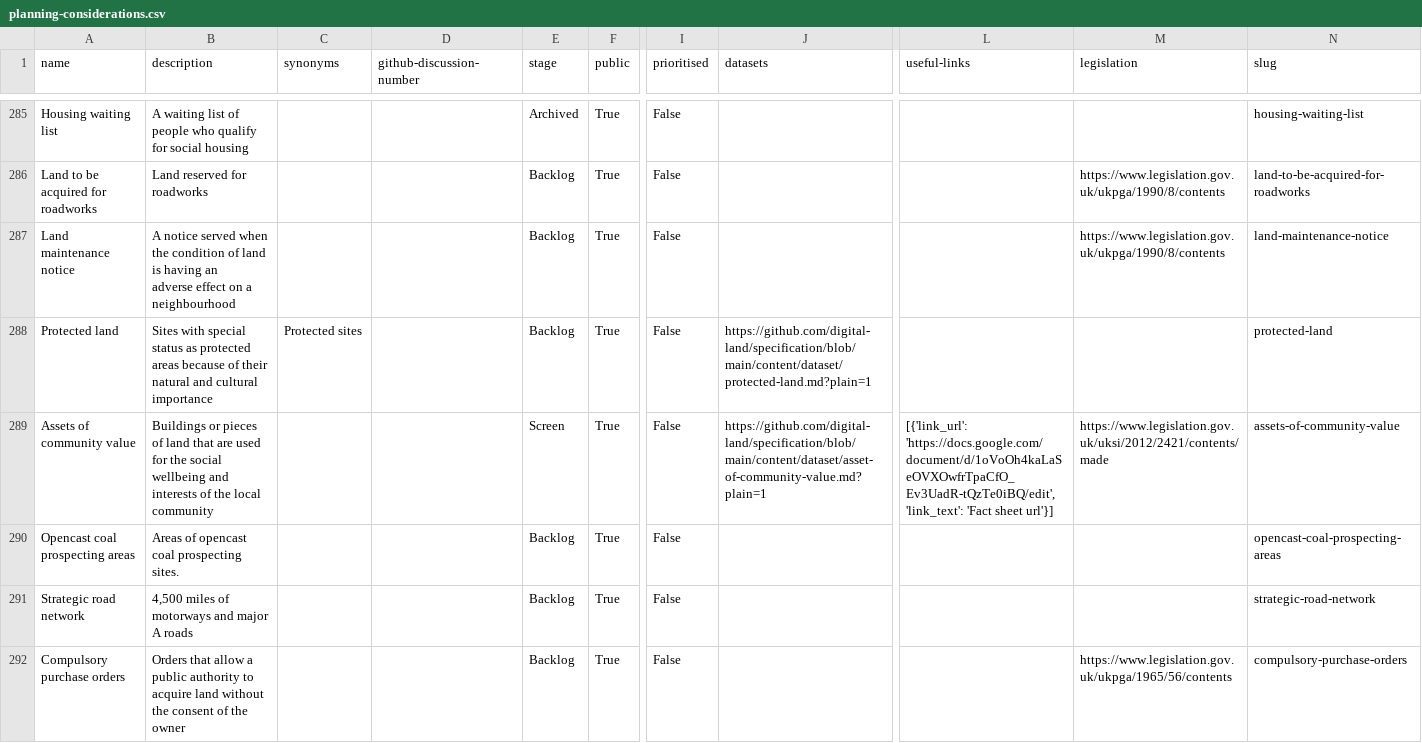
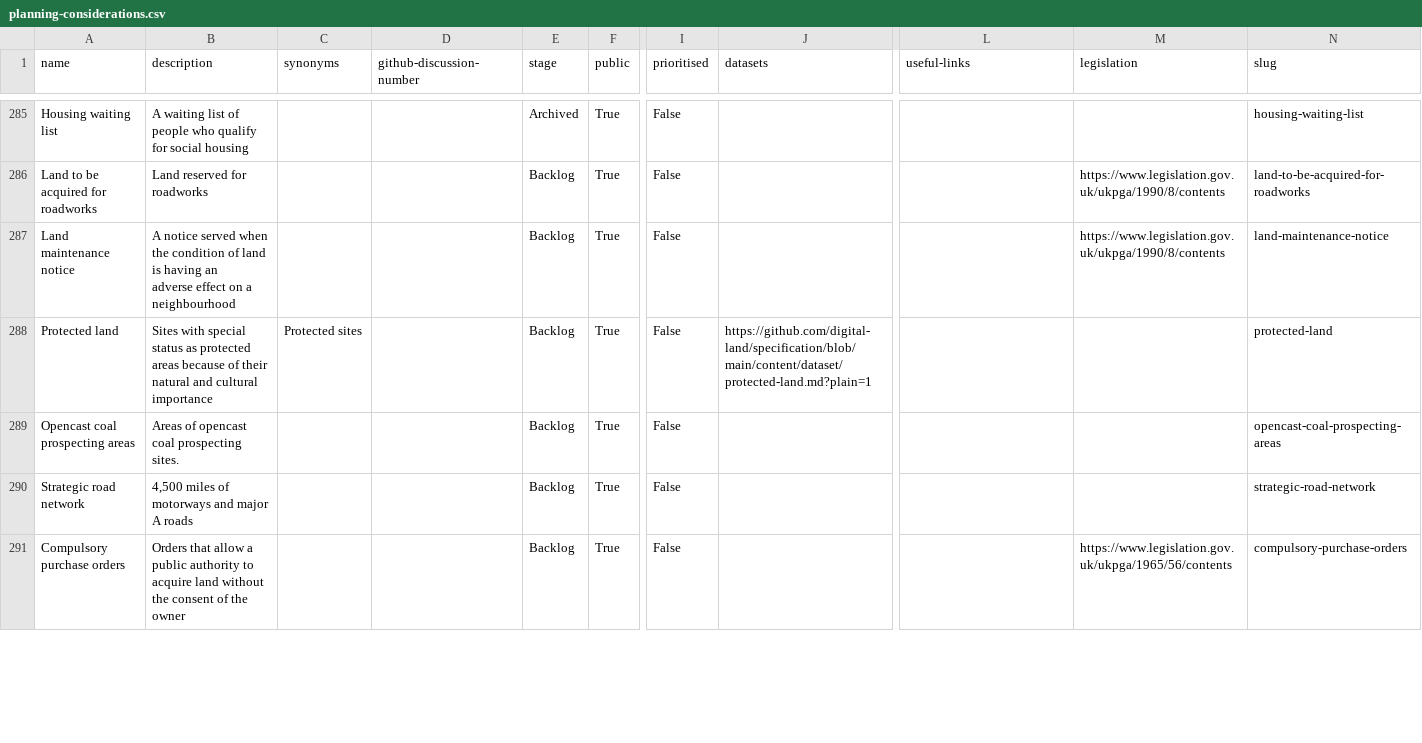
Before and after one commit to digital-land/planning-data-design, a CSV file: data/planning-considerations.csv, drawn as a sheet; only a part is shown, gaps mark what is left out; removed rows and columns are numbered as before the commit, all else as after; rows hold the shown columns only; the diff covers the shown part only; the diff names each change by its address in the sheet, - before the commit and + after, or states it on an @@ line.

```diff
--- a/data/planning-considerations.csv
+++ b/data/planning-considerations.csv
-row 289: Assets of community value | Buildings or pieces of land that are used for the social wellbeing and interests of the local community |  |  | Screen | True | False | https://github.com/digital-land/specification/blob/main/content/dataset/asset-of-community-value.md?plain=1 | [{'link_url': 'https://docs.google.com/document/d/1oVoOh4kaLaSeOVXOwfrTpaCfO_Ev3UadR-tQzTe0iBQ/edit', 'link_text': 'Fact sheet url'}] | https://www.legislation.gov.uk/uksi/2012/2421/contents/made | assets-of-community-value
```
Also changed, not shown: 2 added rows and 1 removed row elsewhere in this file.
